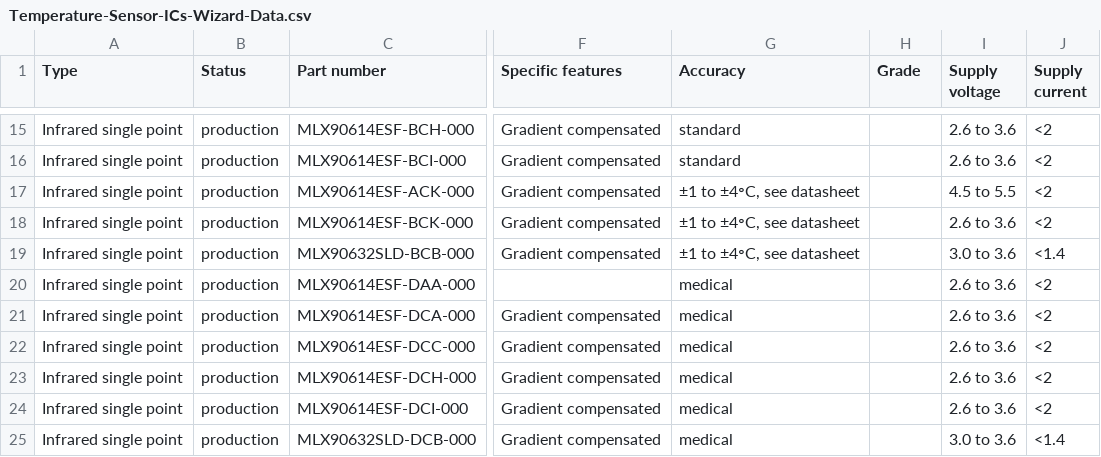
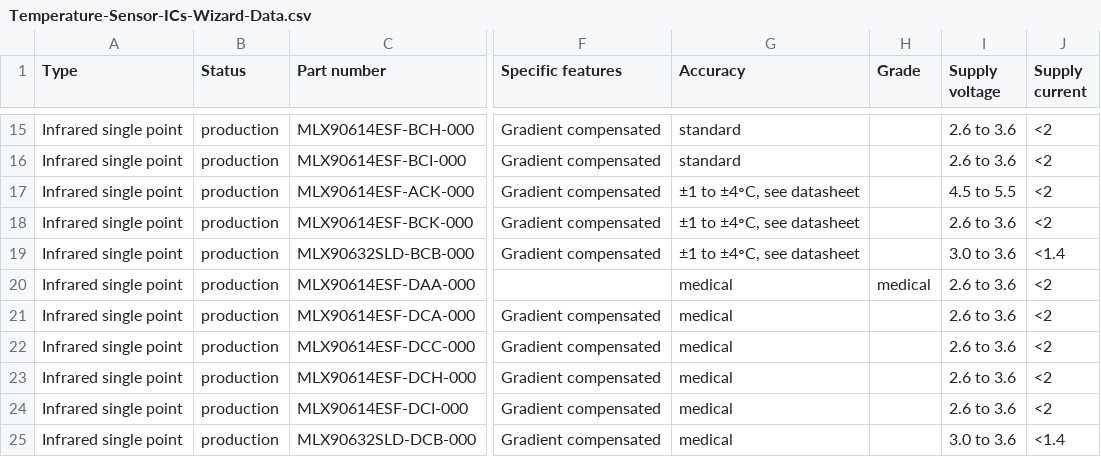
Before and after one commit to MelexisBC/Wizard--Temperature-Sensor-ICs-Data, a CSV file: Temperature-Sensor-ICs-Wizard-Data.csv, drawn as a sheet; only a part is shown, gaps mark what is left out; the diff names each change by its address in the sheet, - before the commit and + after, or states it on an @@ line.

Commit message:
Wizard - Temperature sensor ICs - Google sheet updated

```diff
--- a/Temperature-Sensor-ICs-Wizard-Data.csv
+++ b/Temperature-Sensor-ICs-Wizard-Data.csv
-H20 (Grade): (empty)
+H20 (Grade): medical
```
